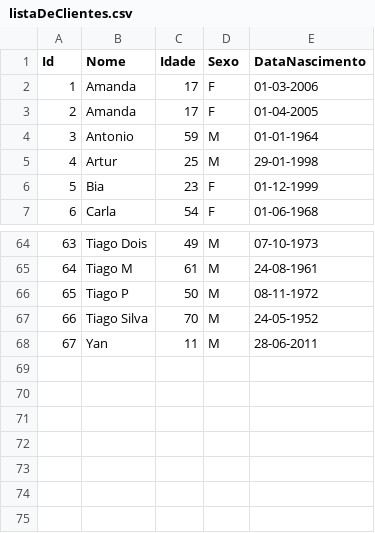
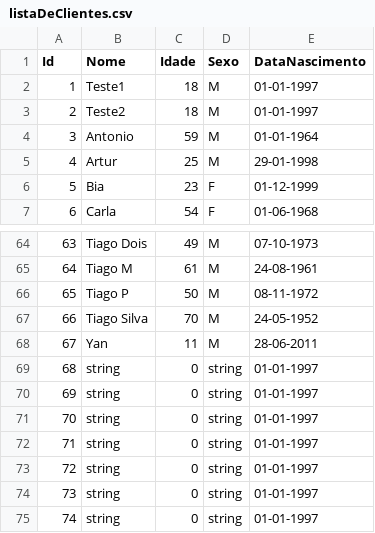
Before and after one commit to RenatoDaM/api-challenge, a CSV file: src/main/resources/listaDeClientes.csv, drawn as a sheet; only a part is shown, gaps mark what is left out; removed rows and columns are numbered as before the commit, all else as after; the diff names each change by its address in the sheet, - before the commit and + after, or states it on an @@ line.

```diff
--- a/src/main/resources/listaDeClientes.csv
+++ b/src/main/resources/listaDeClientes.csv
-row 2: 1 | Amanda | 17 | F | 01-03-2006
-row 3: 2 | Amanda | 17 | F | 01-04-2005
+row 2: 1 | Teste1 | 18 | M | 01-01-1997
+row 3: 2 | Teste2 | 18 | M | 01-01-1997
+row 69: 68 | string | 0 | string | 01-01-1997
+row 70: 69 | string | 0 | string | 01-01-1997
+row 71: 70 | string | 0 | string | 01-01-1997
+row 72: 71 | string | 0 | string | 01-01-1997
+row 73: 72 | string | 0 | string | 01-01-1997
+row 74: 73 | string | 0 | string | 01-01-1997
+row 75: 74 | string | 0 | string | 01-01-1997
```
Also changed, not shown: 7 other files.
